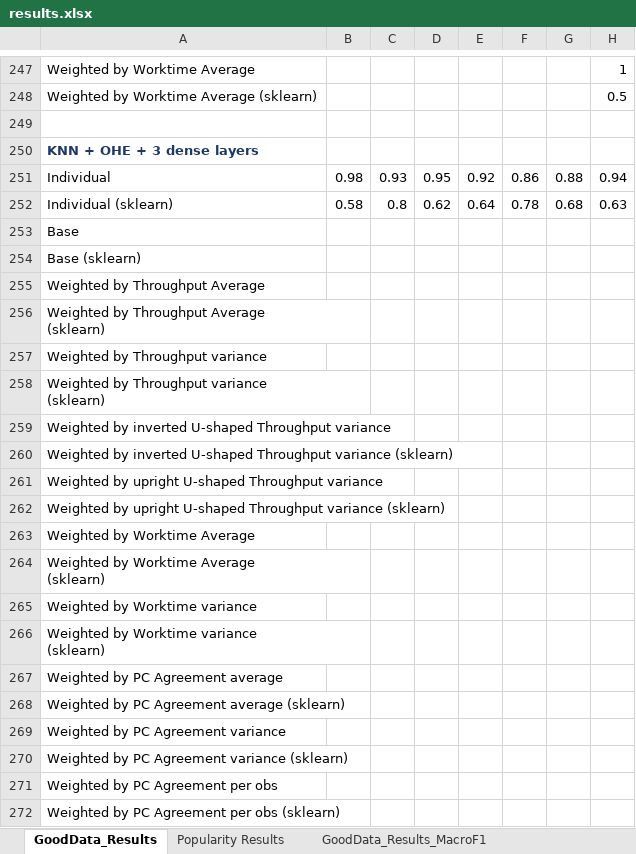
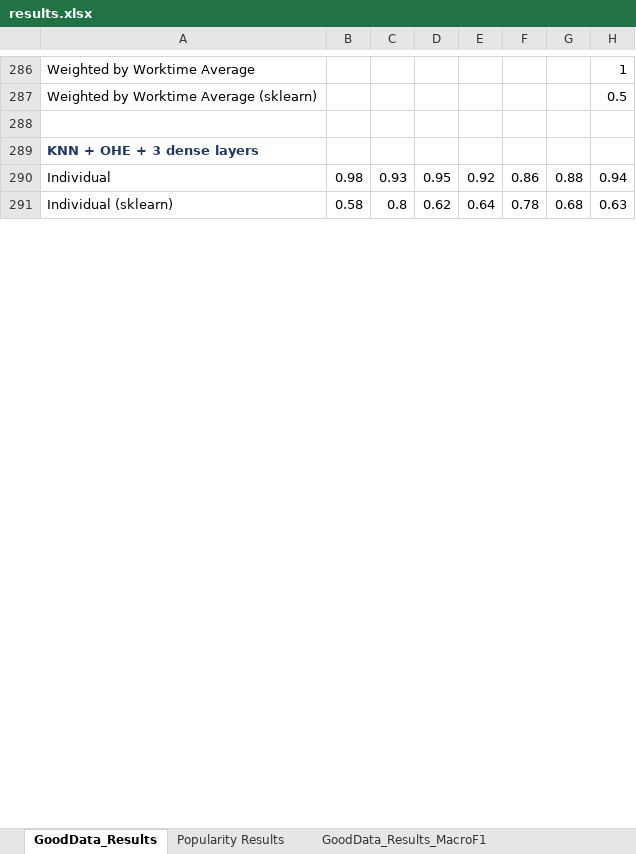
Before and after one commit to quarbby/diplomacy-betrayal, an Excel workbook: documents/results.xlsx, sheet GoodData_Results, drawn as a sheet; only a part is shown, gaps mark what is left out; values as stored, in another font and other column widths than the file's, no borders; 1 other sheet too large or unreadable and not compared; removed rows and columns are numbered as before the commit, all else as after; rows hold the shown columns only; ↵ is a line break in a cell; the diff covers the shown part only; the diff names each change by its address in the sheet, - before the commit and + after, or states it on an @@ line.

Commit message:
popularity data

```diff
--- a/documents/results.xlsx (sheet GoodData_Results)
+++ b/documents/results.xlsx (sheet GoodData_Results)
-row 253: Base
-row 254: Base (sklearn)
-row 255: Weighted by Throughput Average
-row 256: Weighted by Throughput Average ↵ (sklearn)
-row 257: Weighted by Throughput variance
-row 258: Weighted by Throughput variance ↵ (sklearn)
-row 259: Weighted by inverted U-shaped Throughput variance
-row 260: Weighted by inverted U-shaped Throughput variance (sklearn)
@@ row 261 moved to row 253: Weighted by upright U-shaped Throughput … @@
@@ row 262 moved to row 254: Weighted by upright U-shaped Throughput … @@
-row 263: Weighted by Worktime Average
-row 264: Weighted by Worktime Average ↵ (sklearn)
-row 265: Weighted by Worktime variance
-row 266: Weighted by Worktime variance ↵ (sklearn)
-row 267: Weighted by PC Agreement average
-row 268: Weighted by PC Agreement average (sklearn)
-row 269: Weighted by PC Agreement variance
-row 270: Weighted by PC Agreement variance (sklearn)
-row 271: Weighted by PC Agreement per obs
-row 272: Weighted by PC Agreement per obs (sklearn)
```
Also changed, not shown: 71 added rows and 14 removed rows elsewhere in this sheet, 3 other files.
